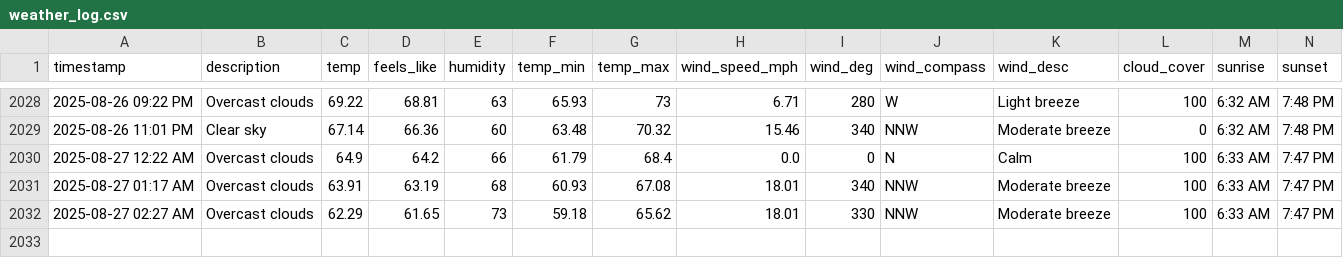
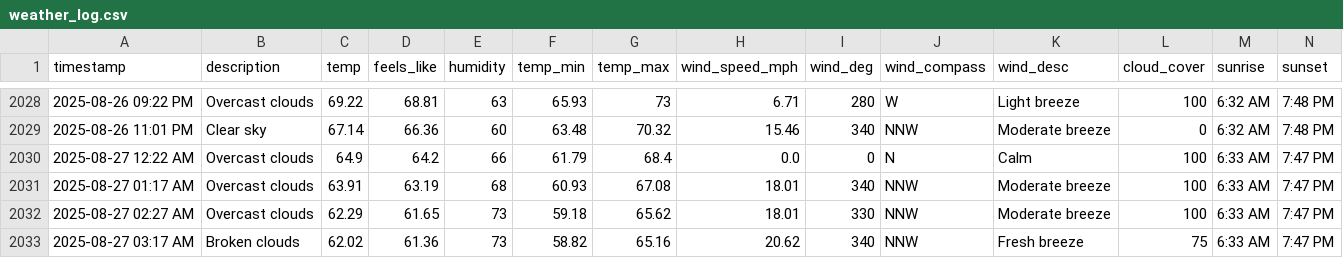
Before and after one commit to bgiesy/weathdash, a CSV file: weather_log.csv, drawn as a sheet; only a part is shown, gaps mark what is left out; rows hold the shown columns only; the diff names each change by its address in the sheet, - before the commit and + after, or states it on an @@ line.

```diff
--- a/weather_log.csv
+++ b/weather_log.csv
+row 2033: 2025-08-27 03:17 AM | Broken clouds | 62.02 | 61.36 | 73 | 58.82 | 65.16 | 20.62 | 340 | NNW | Fresh breeze | 75 | 6:33 AM | 7:47 PM
```
